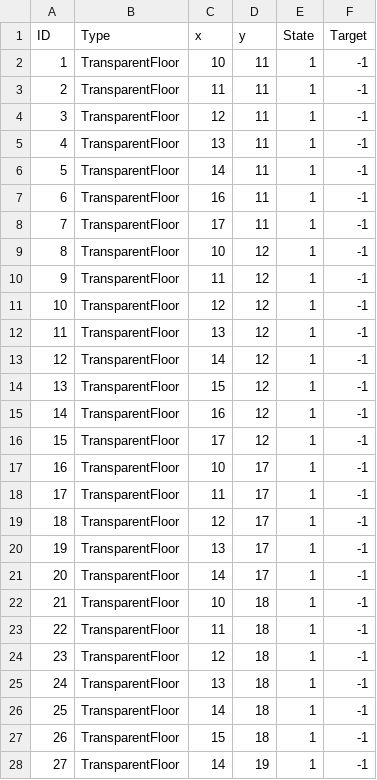
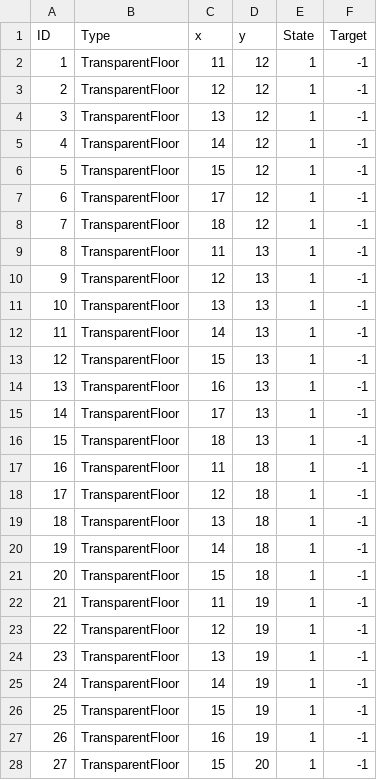
Before and after one commit to psyto-mole/blood-escape, a CSV file: gimmick/Stage2_Gimmick.csv, drawn as a sheet; only a part is shown; the diff covers the shown part only.

```diff
--- a/gimmick/Stage2_Gimmick.csv
+++ b/gimmick/Stage2_Gimmick.csv
@@ -1,28 +1,28 @@
 ID,Type,x,y,State,Target
-1,TransparentFloor,10,11,1,-1
-2,TransparentFloor,11,11,1,-1
-3,TransparentFloor,12,11,1,-1
-4,TransparentFloor,13,11,1,-1
-5,TransparentFloor,14,11,1,-1
-6,TransparentFloor,16,11,1,-1
-7,TransparentFloor,17,11,1,-1
-8,TransparentFloor,10,12,1,-1
-9,TransparentFloor,11,12,1,-1
-10,TransparentFloor,12,12,1,-1
-11,TransparentFloor,13,12,1,-1
-12,TransparentFloor,14,12,1,-1
-13,TransparentFloor,15,12,1,-1
-14,TransparentFloor,16,12,1,-1
-15,TransparentFloor,17,12,1,-1
-16,TransparentFloor,10,17,1,-1
-17,TransparentFloor,11,17,1,-1
-18,TransparentFloor,12,17,1,-1
-19,TransparentFloor,13,17,1,-1
-20,TransparentFloor,14,17,1,-1
-21,TransparentFloor,10,18,1,-1
-22,TransparentFloor,11,18,1,-1
-23,TransparentFloor,12,18,1,-1
-24,TransparentFloor,13,18,1,-1
-25,TransparentFloor,14,18,1,-1
-26,TransparentFloor,15,18,1,-1
-27,TransparentFloor,14,19,1,-1
+1,TransparentFloor,11,12,1,-1
+2,TransparentFloor,12,12,1,-1
+3,TransparentFloor,13,12,1,-1
+4,TransparentFloor,14,12,1,-1
+5,TransparentFloor,15,12,1,-1
+6,TransparentFloor,17,12,1,-1
+7,TransparentFloor,18,12,1,-1
+8,TransparentFloor,11,13,1,-1
+9,TransparentFloor,12,13,1,-1
+10,TransparentFloor,13,13,1,-1
+11,TransparentFloor,14,13,1,-1
+12,TransparentFloor,15,13,1,-1
+13,TransparentFloor,16,13,1,-1
+14,TransparentFloor,17,13,1,-1
+15,TransparentFloor,18,13,1,-1
+16,TransparentFloor,11,18,1,-1
+17,TransparentFloor,12,18,1,-1
+18,TransparentFloor,13,18,1,-1
+19,TransparentFloor,14,18,1,-1
+20,TransparentFloor,15,18,1,-1
+21,TransparentFloor,11,19,1,-1
+22,TransparentFloor,12,19,1,-1
+23,TransparentFloor,13,19,1,-1
+24,TransparentFloor,14,19,1,-1
+25,TransparentFloor,15,19,1,-1
+26,TransparentFloor,16,19,1,-1
+27,TransparentFloor,15,20,1,-1
```
Also changed, not shown: 67 edited cells elsewhere in this file, gimmick/Stage1_Gimmick.csv.
